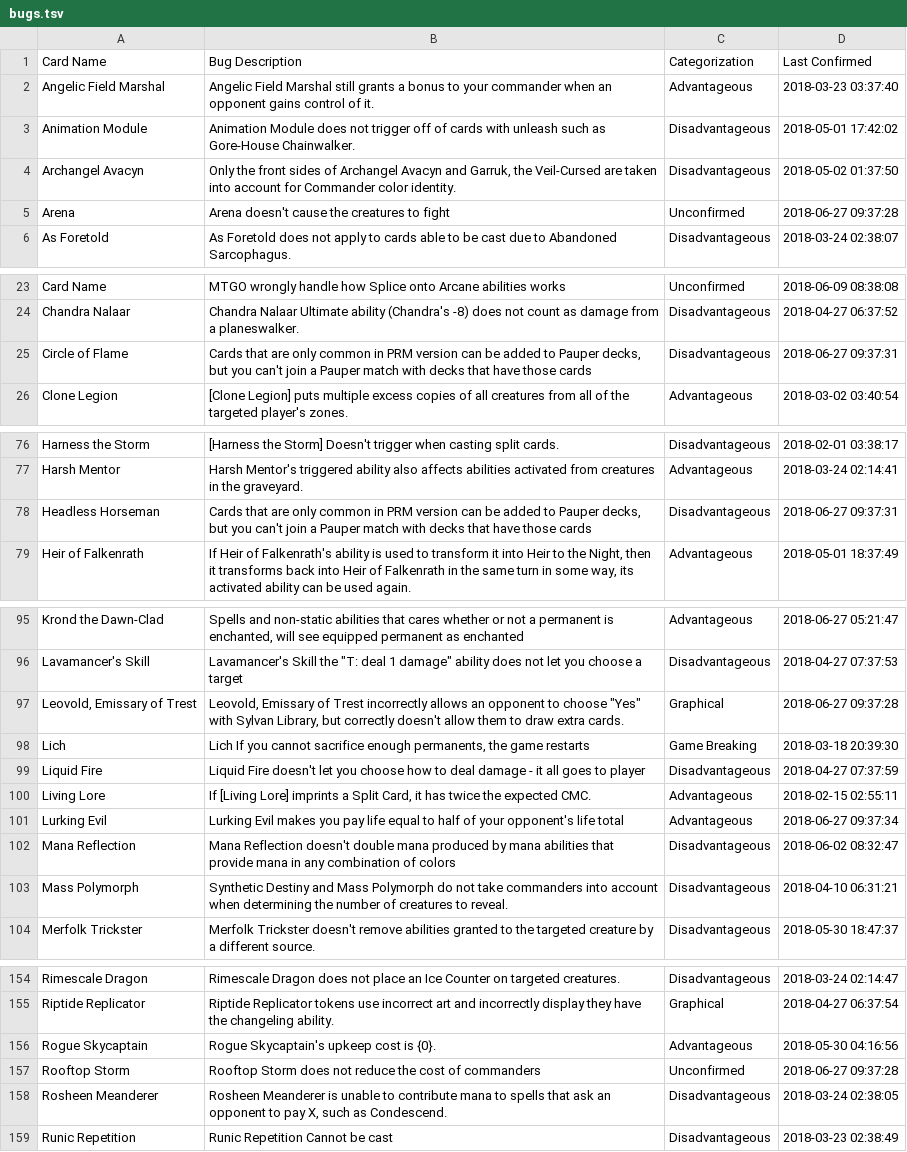
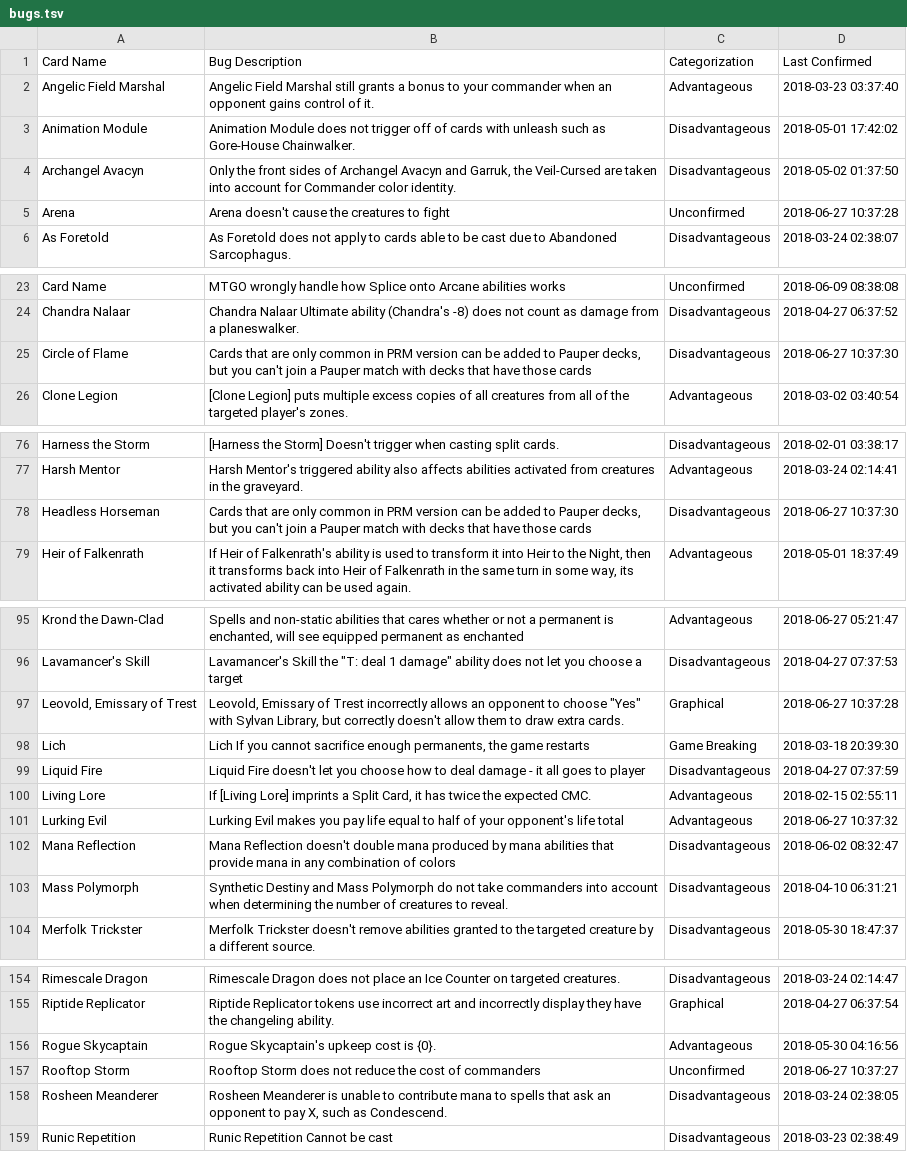
Before and after one commit to PennyDreadfulMTG/modo-bugs, a TSV file: bugs.tsv, drawn as a sheet; only a part is shown, gaps mark what is left out; the diff covers the shown part only.

Commit message:
Updated Bug List from Issues

```diff
--- a/bugs.tsv
+++ b/bugs.tsv
@@ -4,3 +4,3 @@ Animation Module	Animation Module does not trigger off of cards with unleash suc
 Archangel Avacyn	Only the front sides of Archangel Avacyn and Garruk, the Veil-Cursed are taken into account for Commander color identity.	Disadvantageous	2018-05-02 01:37:50
-Arena	Arena doesn't cause the creatures to fight	Unconfirmed	2018-06-27 09:37:28
+Arena	Arena doesn't cause the creatures to fight	Unconfirmed	2018-06-27 10:37:28
 As Foretold	As Foretold does not apply to cards able to be cast due to Abandoned Sarcophagus.	Disadvantageous	2018-03-24 02:38:07
@@ -24,3 +24,3 @@ Card Name	MTGO wrongly handle how Splice onto Arcane abilities works	Unconfirmed
 Chandra Nalaar	Chandra Nalaar Ultimate ability (Chandra's -8) does not count as damage from a planeswalker.	Disadvantageous	2018-04-27 06:37:52
-Circle of Flame	Cards that are only common in PRM version can be added to Pauper decks, but you can't join a Pauper match with decks that have those cards	Disadvantageous	2018-06-27 09:37:31
+Circle of Flame	Cards that are only common in PRM version can be added to Pauper decks, but you can't join a Pauper match with decks that have those cards	Disadvantageous	2018-06-27 10:37:30
 Clone Legion	[Clone Legion] puts multiple excess copies of all creatures from all of the targeted player's zones.	Advantageous	2018-03-02 03:40:54
@@ -77,3 +77,3 @@ Harness the Storm	[Harness the Storm] Doesn't trigger when casting split cards.
 Harsh Mentor	Harsh Mentor's triggered ability also affects abilities activated from creatures in the graveyard.	Advantageous	2018-03-24 02:14:41
-Headless Horseman	Cards that are only common in PRM version can be added to Pauper decks, but you can't join a Pauper match with decks that have those cards	Disadvantageous	2018-06-27 09:37:31
+Headless Horseman	Cards that are only common in PRM version can be added to Pauper decks, but you can't join a Pauper match with decks that have those cards	Disadvantageous	2018-06-27 10:37:30
 Heir of Falkenrath	If Heir of Falkenrath's ability is used to transform it into Heir to the Night, then it transforms back into Heir of Falkenrath in the same turn in some way, its activated ability can be used again.	Advantageous	2018-05-01 18:37:49
@@ -96,3 +96,3 @@ Krond the Dawn-Clad	Spells and non-static abilities that cares whether or not a
 Lavamancer's Skill	Lavamancer's Skill the "T: deal 1 damage" ability does not let you choose a target	Disadvantageous	2018-04-27 07:37:53
-Leovold, Emissary of Trest	Leovold, Emissary of Trest incorrectly allows an opponent to choose "Yes" with Sylvan Library, but correctly doesn't allow them to draw extra cards.	Graphical	2018-06-27 09:37:28
+Leovold, Emissary of Trest	Leovold, Emissary of Trest incorrectly allows an opponent to choose "Yes" with Sylvan Library, but correctly doesn't allow them to draw extra cards.	Graphical	2018-06-27 10:37:28
 Lich	Lich If you cannot sacrifice enough permanents, the game restarts	Game Breaking	2018-03-18 20:39:30
@@ -100,3 +100,3 @@ Liquid Fire	Liquid Fire doesn't let you choose how to deal damage - it all goes
 Living Lore	If [Living Lore] imprints a Split Card, it has twice the expected CMC.	Advantageous	2018-02-15 02:55:11
-Lurking Evil	Lurking Evil makes you pay life equal to half of your opponent's life total	Advantageous	2018-06-27 09:37:34
+Lurking Evil	Lurking Evil makes you pay life equal to half of your opponent's life total	Advantageous	2018-06-27 10:37:32
 Mana Reflection	Mana Reflection doesn't double mana produced by mana abilities that provide mana in any combination of colors	Disadvantageous	2018-06-02 08:32:47
@@ -156,3 +156,3 @@ Riptide Replicator	Riptide Replicator tokens use incorrect art and incorrectly d
 Rogue Skycaptain	Rogue Skycaptain's upkeep cost is {0}.	Advantageous	2018-05-30 04:16:56
-Rooftop Storm	Rooftop Storm does not reduce the cost of commanders	Unconfirmed	2018-06-27 09:37:28
+Rooftop Storm	Rooftop Storm does not reduce the cost of commanders	Unconfirmed	2018-06-27 10:37:27
 Rosheen Meanderer	Rosheen Meanderer is unable to contribute mana to spells that ask an opponent to pay X, such as Condescend.	Disadvantageous	2018-03-24 02:38:05
```
Also changed, not shown: 1 edited cell elsewhere in this file, 1 other file.
